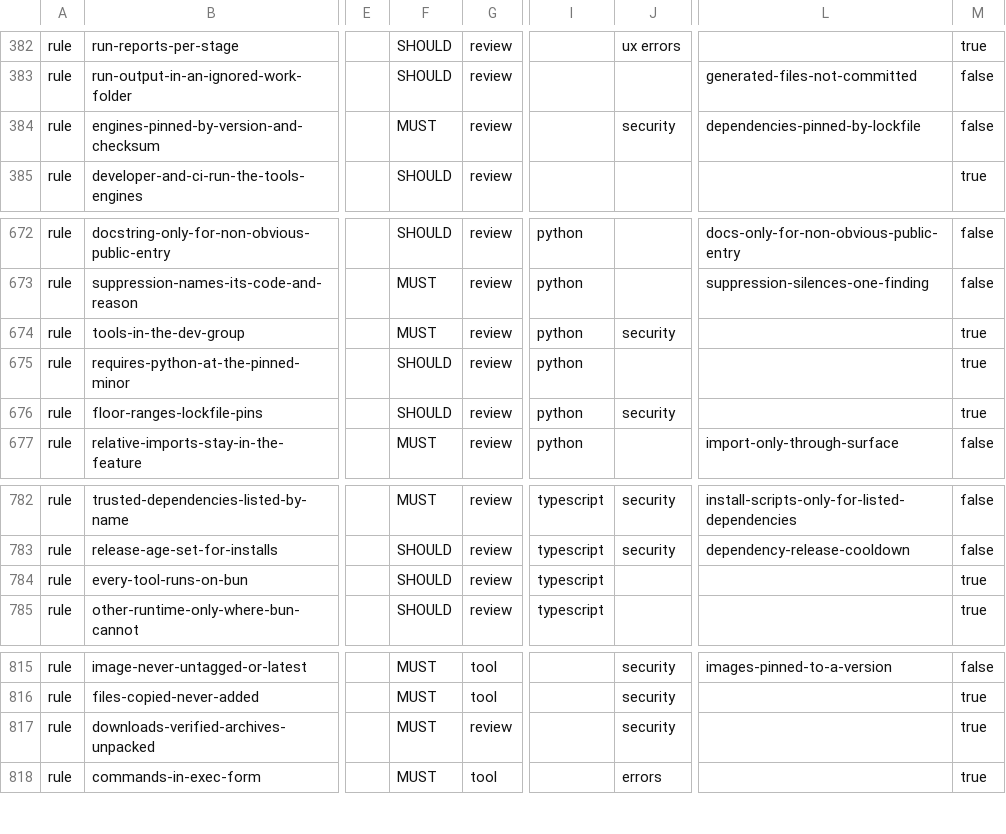
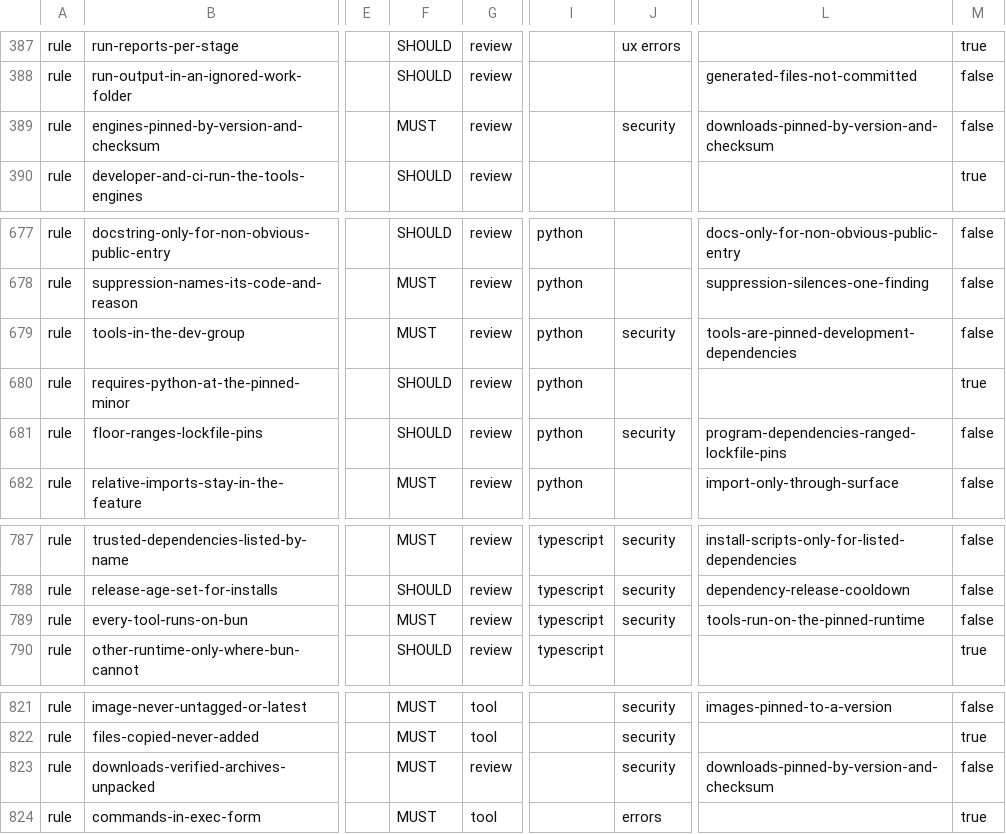
Before and after one commit to droneey/constitution, a TSV file: digests/index.tsv, drawn as a sheet; only a part is shown, gaps mark what is left out; addresses are those after the commit; the diff covers the shown part only; the diff names each change by its address in the sheet, - before the commit and + after, or states it on an @@ line.

Commit message:
feat: Lift the dependency rules to core and pin the tools exactly

```diff
--- a/digests/index.tsv
+++ b/digests/index.tsv
-L389: dependencies-pinned-by-lockfile
+L389: downloads-pinned-by-version-and-checksum
-L679: (empty)
+L679: tools-are-pinned-development-dependencies
-M679: true
+M679: false
-L681: (empty)
+L681: program-dependencies-ranged-lockfile-pins
-M681: true
+M681: false
-F789: SHOULD
+F789: MUST
-J789: (empty)
+J789: security
-L789: (empty)
+L789: tools-run-on-the-pinned-runtime
-M789: true
+M789: false
-L823: (empty)
+L823: downloads-pinned-by-version-and-checksum
-M823: true
+M823: false
```
Also changed, not shown: 8 added rows, 1 removed row and 9 edited cells elsewhere in this file, 17 other files.
